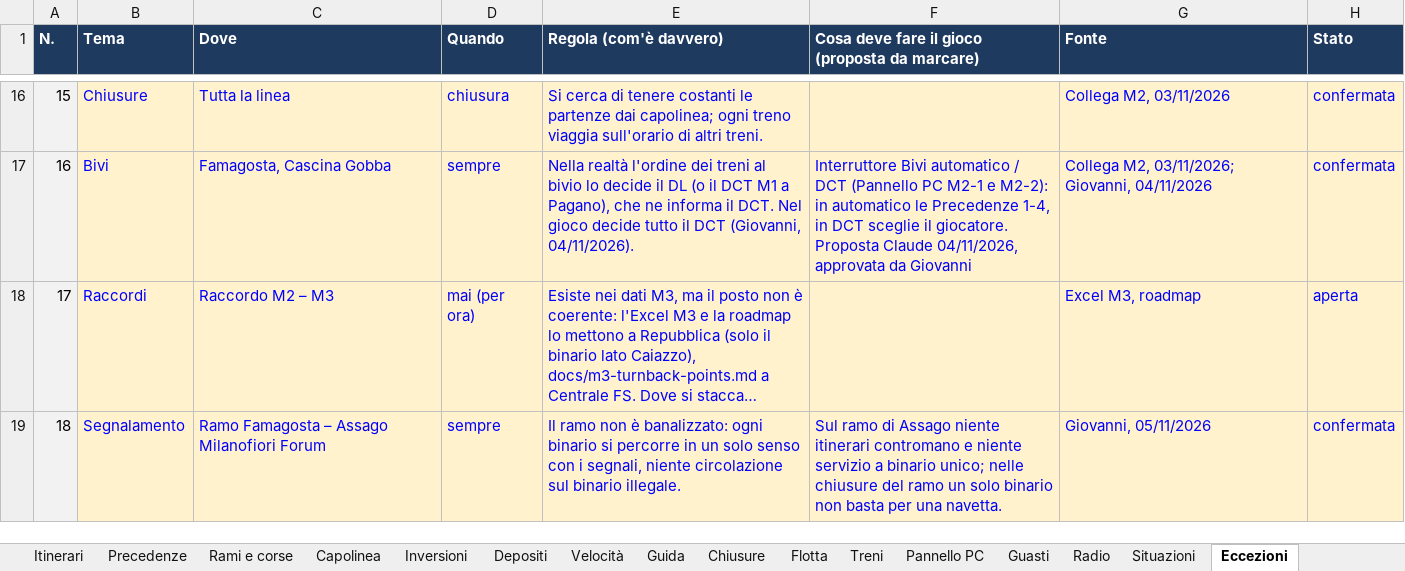
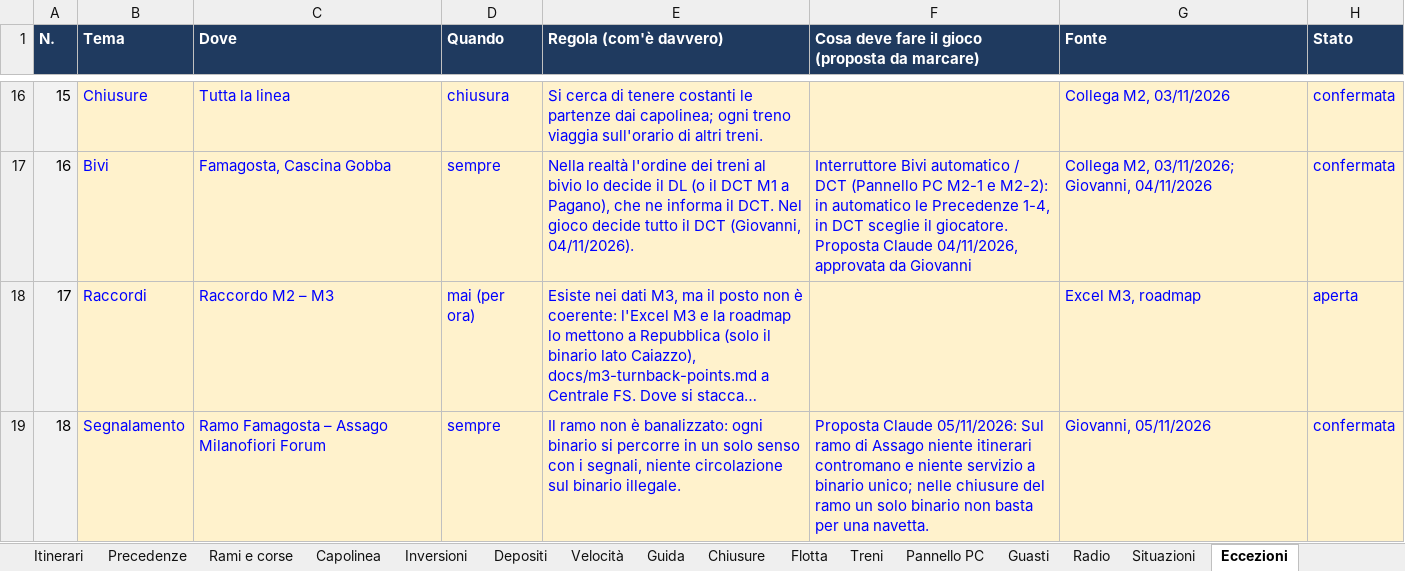
Before and after one commit to Frafire/milano-transit-live, an Excel workbook: data/Regole_M2.xlsx, sheet Eccezioni, drawn as a sheet; only a part is shown, gaps mark what is left out; long unchanged cells end in …; values as stored, in another font and other column widths than the file's, no borders; the diff names each change by its address in the sheet, - before the commit and + after, or states it on an @@ line.

```diff
--- a/data/Regole_M2.xlsx (sheet Eccezioni)
+++ b/data/Regole_M2.xlsx (sheet Eccezioni)
-F19: Sul ramo…
+F19: Proposta Claude 05/11/2026: Sul ramo…
```
